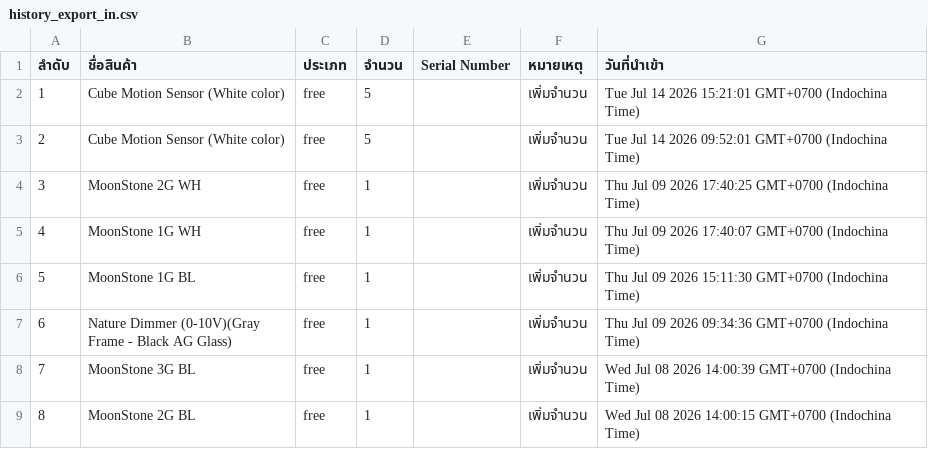
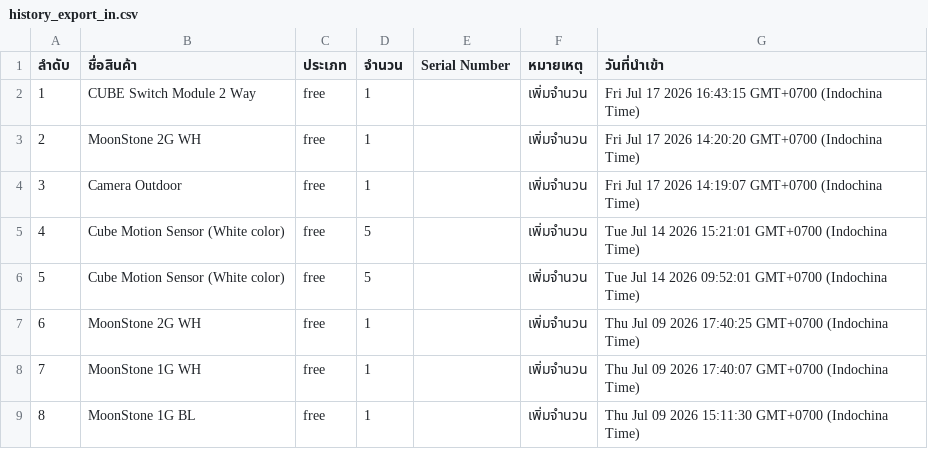
Before and after one commit to SurapatMut/service-warehouse, a CSV file: exports/history_export_in.csv, drawn as a sheet; only a part is shown; the shorter side is filled out with more unchanged rows; addresses are those after the commit; the diff names each change by its address in the sheet, - before the commit and + after, or states it on an @@ line.

```diff
--- a/exports/history_export_in.csv
+++ b/exports/history_export_in.csv
+row 2: 1 | CUBE Switch Module 2 Way | free | 1 |  | เพิ่มจำนวน | Fri Jul 17 2026 16:43:15 GMT+0700 (Indochina Time)
+row 3: 2 | MoonStone 2G WH | free | 1 |  | เพิ่มจำนวน | Fri Jul 17 2026 14:20:20 GMT+0700 (Indochina Time)
+row 4: 3 | Camera Outdoor | free | 1 |  | เพิ่มจำนวน | Fri Jul 17 2026 14:19:07 GMT+0700 (Indochina Time)
@@ column A (ลำดับ) renumbered from row 5 down @@
```
Also changed, not shown: exports/history_export_out.csv.
